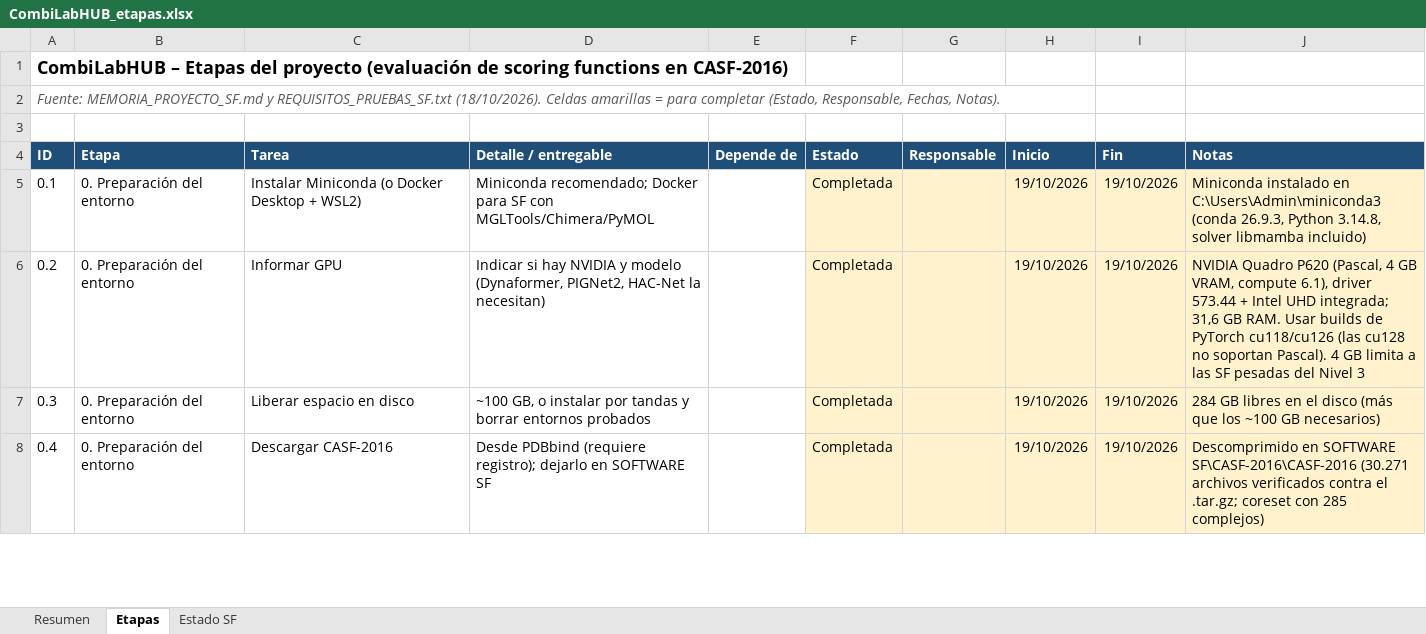
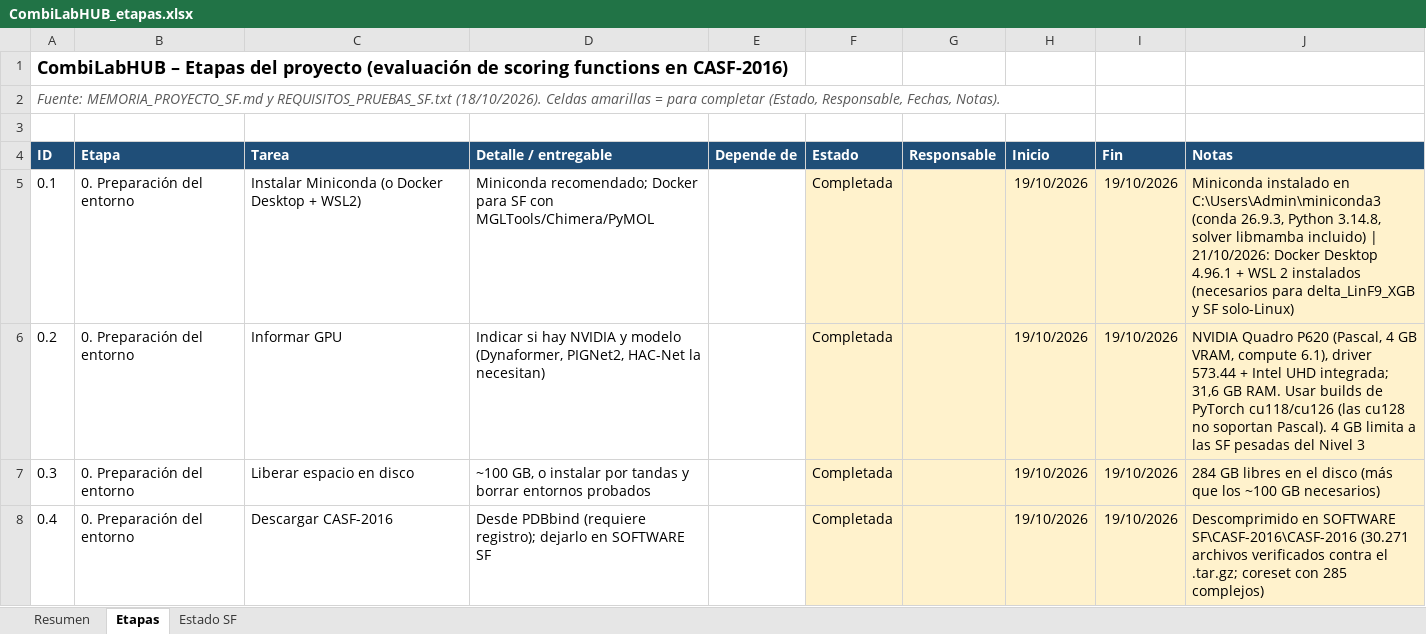
Before and after one commit to oarrua88/combi_lab_hub_tmp, an Excel workbook: docs/CombiLabHUB_etapas.xlsx, sheet Etapas, drawn as a sheet; only a part is shown; values as stored, in another font and other column widths than the file's, no borders; conditional formats not drawn; the diff names each change by its address in the sheet, - before the commit and + after, or states it on an @@ line.

```diff
--- a/docs/CombiLabHUB_etapas.xlsx (sheet Etapas)
+++ b/docs/CombiLabHUB_etapas.xlsx (sheet Etapas)
-J5 (Notas): …libmamba incluido)
+J5 (Notas): …libmamba incluido) | 21/10/2026: Docker Desktop 4.96.1 + WSL 2 instalados (necesarios para delta_LinF9_XGB y SF solo-Linux)
```
Also changed, not shown: sheet Estado SF.
